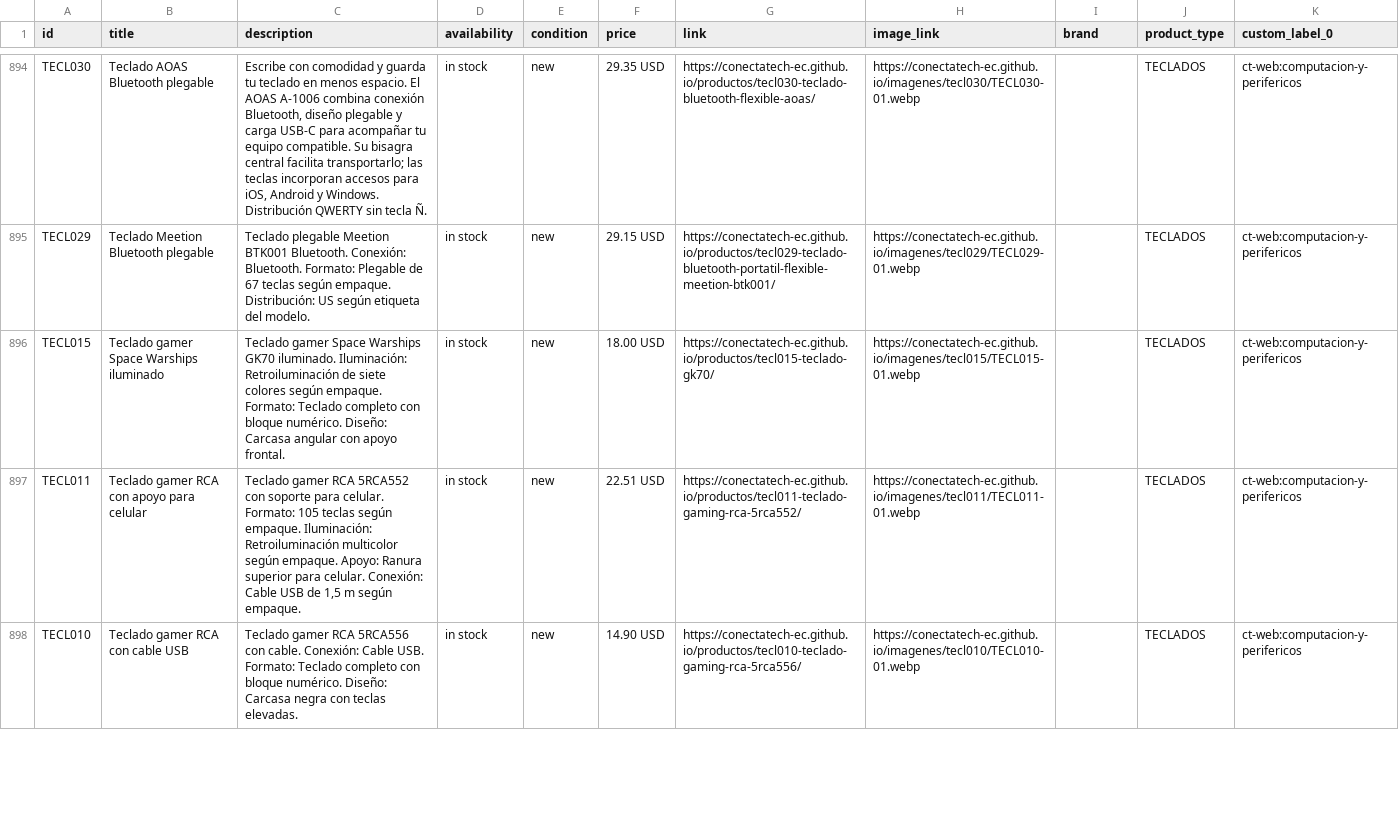
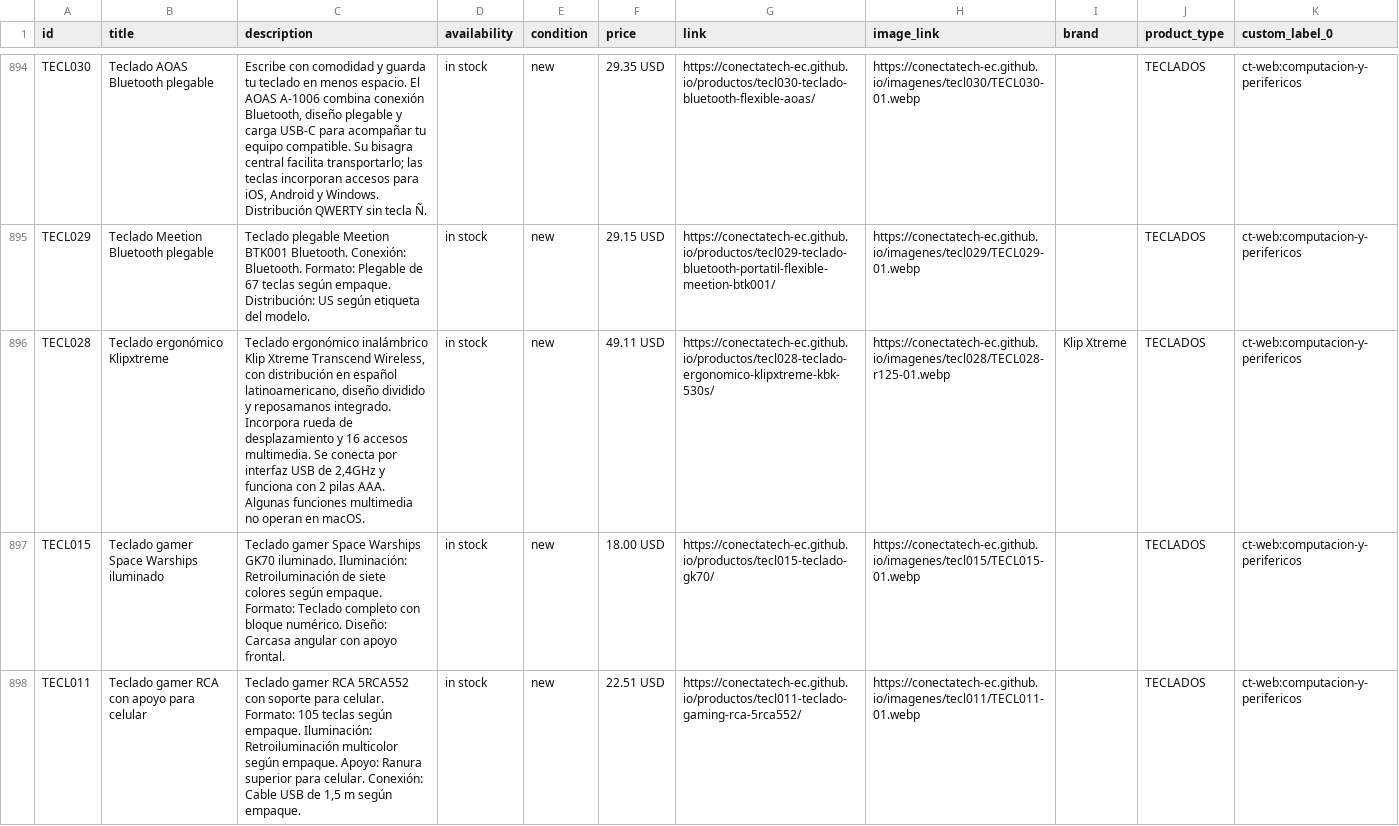
Before and after one commit to conectatech-ec/conectatech-ec.github.io, a CSV file: exportaciones/meta-catalogo-piloto.csv, drawn as a sheet; only a part is shown, gaps mark what is left out; the shorter side is filled out with more unchanged rows; the diff names each change by its address in the sheet, - before the commit and + after, or states it on an @@ line.

```diff
--- a/exportaciones/meta-catalogo-piloto.csv
+++ b/exportaciones/meta-catalogo-piloto.csv
+row 896: TECL028 | Teclado ergonómico Klipxtreme | Teclado ergonómico inalámbrico Klip Xtreme Transcend Wireless, con distribución en español latinoamericano, diseño dividido y reposamanos integrado. Incorpora rueda de desplazamiento y 16 accesos multimedia. Se conecta por interfaz USB de 2,4GHz y funciona con 2 pilas AAA. Algunas funciones multimedia no operan en macOS. | in stock | new | 49.11 USD | https://conectatech-ec.github.io/productos/tecl028-teclado-ergonomico-klipxtreme-kbk-530s/ | https://conectatech-ec.github.io/imagenes/tecl028/TECL028-r125-01.webp | Klip Xtreme | TECLADOS | ct-web:computacion-y-perifericos
```
Also changed, not shown: exportaciones/contenido-multicanal.csv, 4 other files.
